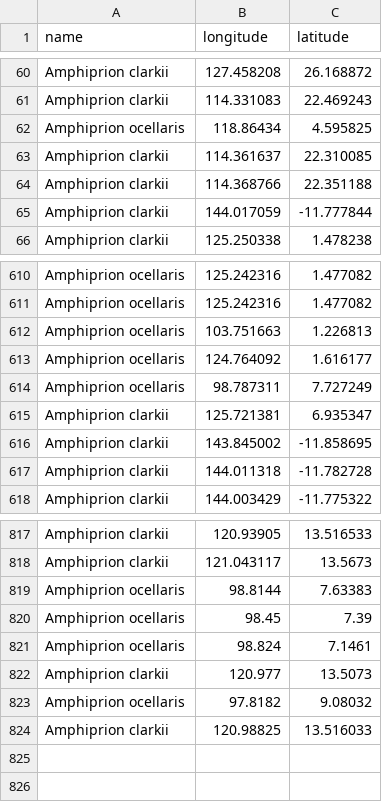
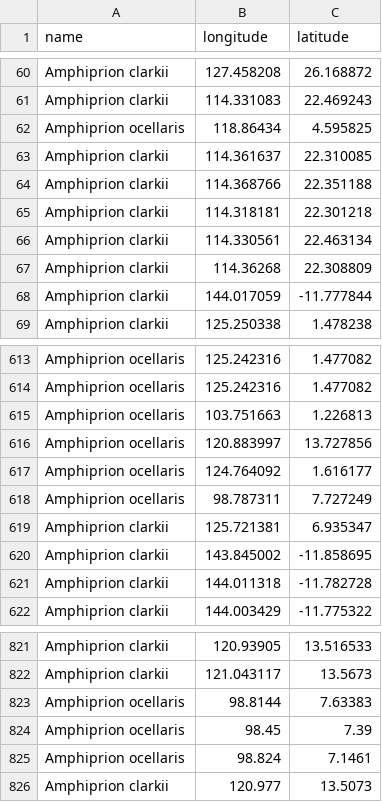
Before and after one commit to DataDrivenEcologicalSynthesis/automation, a CSV file: occurrences.csv, drawn as a sheet; only a part is shown, gaps mark what is left out; removed rows and columns are numbered as before the commit, all else as after; the diff names each change by its address in the sheet, - before the commit and + after, or states it on an @@ line.

```diff
--- a/occurrences.csv
+++ b/occurrences.csv
+row 65: Amphiprion clarkii | 114.318181 | 22.301218
+row 66: Amphiprion clarkii | 114.330561 | 22.463134
+row 67: Amphiprion clarkii | 114.36268 | 22.308809
+row 616: Amphiprion ocellaris | 120.883997 | 13.727856
-row 823: Amphiprion ocellaris | 97.8182 | 9.08032
-row 824: Amphiprion clarkii | 120.98825 | 13.516033
```
Also changed, not shown: 1 other file.
